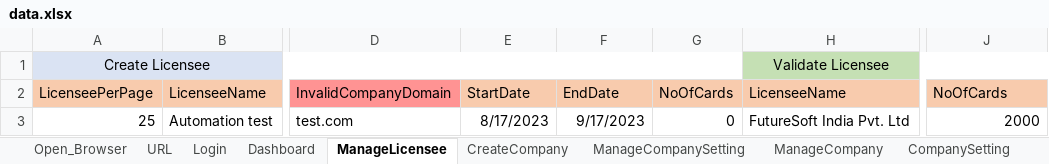
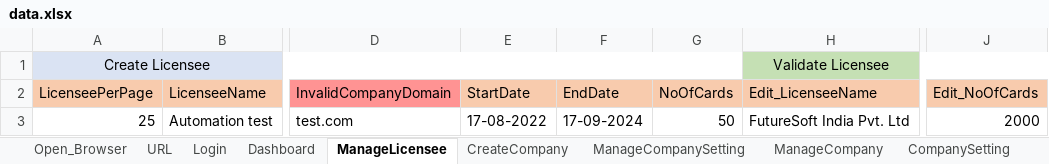
Before and after one commit to pavan9533/IEdge, an Excel workbook: Excel/data.xlsx, sheet ManageLicensee, drawn as a sheet; only a part is shown, gaps mark what is left out; values as stored, in another font and other column widths than the file's, no borders; the diff names each change by its address in the sheet, - before the commit and + after, or states it on an @@ line.

Commit message:
Licensee

```diff
--- a/Excel/data.xlsx (sheet ManageLicensee)
+++ b/Excel/data.xlsx (sheet ManageLicensee)
-H2: LicenseeName
+H2: Edit_LicenseeName
-J2: NoOfCards
+J2: Edit_NoOfCards
-E3 (StartDate): 8/17/2023
+E3 (StartDate): 17-08-2022
-F3 (EndDate): 9/17/2023
+F3 (EndDate): 17-09-2024
-G3 (NoOfCards): 0
+G3 (NoOfCards): 50
```
Also changed, not shown: sheet ManageTemplate, 57 other files.
